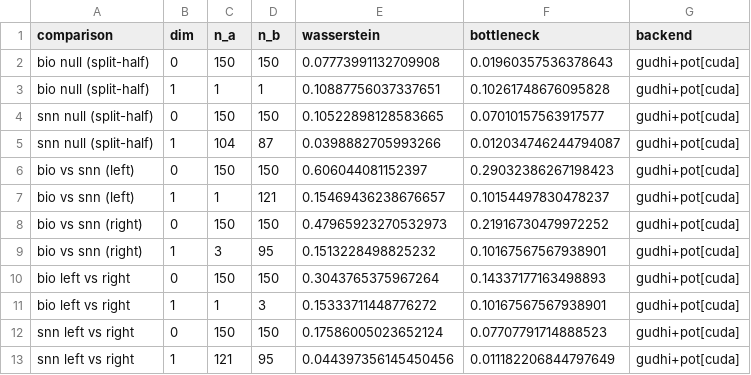
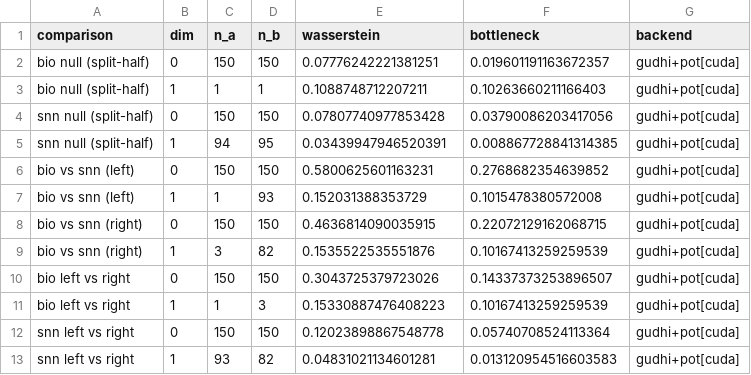
Before and after one commit to jakeblackburnn/snn_topo, a CSV file: results/comparison_table.csv, drawn as a sheet.

```diff
--- a/results/comparison_table.csv
+++ b/results/comparison_table.csv
@@ -1,13 +1,13 @@
 comparison,dim,n_a,n_b,wasserstein,bottleneck,backend
-bio null (split-half),0,150,150,0.07773991132709908,0.01960357536378643,gudhi+pot[cuda]
-bio null (split-half),1,1,1,0.10887756037337651,0.10261748676095828,gudhi+pot[cuda]
-snn null (split-half),0,150,150,0.10522898128583665,0.07010157563917577,gudhi+pot[cuda]
-snn null (split-half),1,104,87,0.0398882705993266,0.012034746244794087,gudhi+pot[cuda]
-bio vs snn (left),0,150,150,0.606044081152397,0.29032386267198423,gudhi+pot[cuda]
-bio vs snn (left),1,1,121,0.15469436238676657,0.10154497830478237,gudhi+pot[cuda]
-bio vs snn (right),0,150,150,0.47965923270532973,0.21916730479972252,gudhi+pot[cuda]
-bio vs snn (right),1,3,95,0.1513228498825232,0.10167567567938901,gudhi+pot[cuda]
-bio left vs right,0,150,150,0.3043765375967264,0.14337177163498893,gudhi+pot[cuda]
-bio left vs right,1,1,3,0.15333711448776272,0.10167567567938901,gudhi+pot[cuda]
-snn left vs right,0,150,150,0.17586005023652124,0.07707791714888523,gudhi+pot[cuda]
-snn left vs right,1,121,95,0.044397356145450456,0.011182206844797649,gudhi+pot[cuda]
+bio null (split-half),0,150,150,0.07776242221381251,0.019601191163672357,gudhi+pot[cuda]
+bio null (split-half),1,1,1,0.1088748712207211,0.10263660211166403,gudhi+pot[cuda]
+snn null (split-half),0,150,150,0.07807740977853428,0.03790086203417056,gudhi+pot[cuda]
+snn null (split-half),1,94,95,0.03439947946520391,0.008867728841314385,gudhi+pot[cuda]
+bio vs snn (left),0,150,150,0.5800625601163231,0.2768682354639852,gudhi+pot[cuda]
+bio vs snn (left),1,1,93,0.152031388353729,0.1015478380572008,gudhi+pot[cuda]
+bio vs snn (right),0,150,150,0.4636814090035915,0.22072129162068715,gudhi+pot[cuda]
+bio vs snn (right),1,3,82,0.1535522535551876,0.10167413259259539,gudhi+pot[cuda]
+bio left vs right,0,150,150,0.3043725379723026,0.14337373253896507,gudhi+pot[cuda]
+bio left vs right,1,1,3,0.15330887476408223,0.10167413259259539,gudhi+pot[cuda]
+snn left vs right,0,150,150,0.12023898867548778,0.05740708524113364,gudhi+pot[cuda]
+snn left vs right,1,93,82,0.04831021134601281,0.013120954516603583,gudhi+pot[cuda]
```
Also changed, not shown: results/diagrams/bio_left_dim0.csv, results/diagrams/snn_left_dim1.csv, 53 other files.
